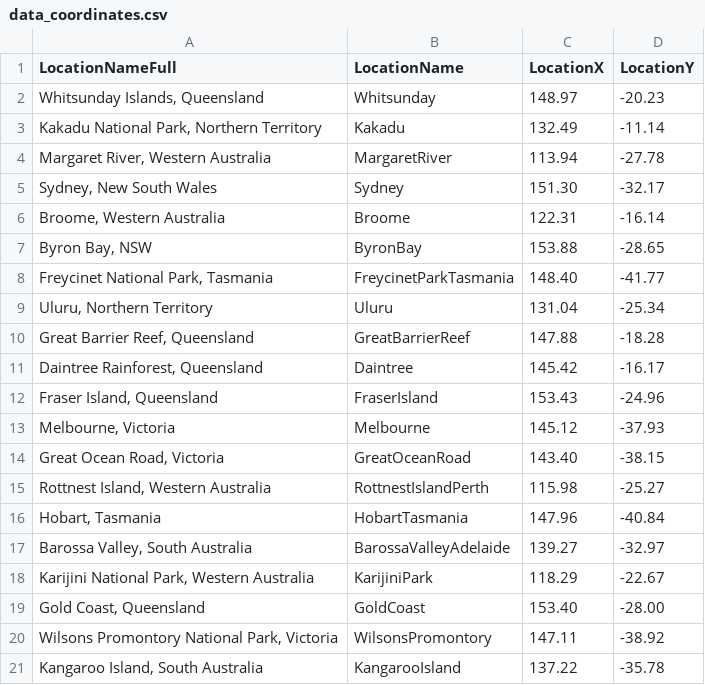
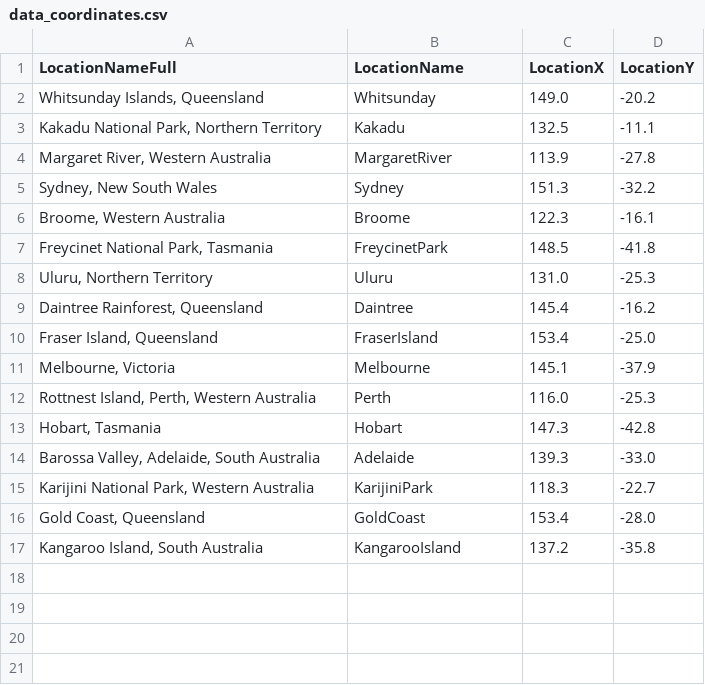
Before and after one commit to zagarsuren/42172-Assignments, a CSV file: AT1_Example1/data/data_coordinates.csv, drawn as a sheet.

```diff
--- a/AT1_Example1/data/data_coordinates.csv
+++ b/AT1_Example1/data/data_coordinates.csv
@@ -1,21 +1,17 @@
 LocationNameFull,LocationName,LocationX,LocationY
-"Whitsunday Islands, Queensland",Whitsunday,148.97,-20.23
-"Kakadu National Park, Northern Territory",Kakadu,132.49,-11.14
-"Margaret River, Western Australia",MargaretRiver,113.94,-27.78
-"Sydney, New South Wales",Sydney,151.30,-32.17
-"Broome, Western Australia",Broome,122.31,-16.14
-"Byron Bay, NSW",ByronBay,153.88,-28.65
-"Freycinet National Park, Tasmania",FreycinetParkTasmania,148.40,-41.77
-"Uluru, Northern Territory",Uluru,131.04,-25.34
-"Great Barrier Reef, Queensland",GreatBarrierReef,147.88,-18.28
-"Daintree Rainforest, Queensland",Daintree,145.42,-16.17
-"Fraser Island, Queensland",FraserIsland,153.43,-24.96
-"Melbourne, Victoria",Melbourne,145.12,-37.93
-"Great Ocean Road, Victoria",GreatOceanRoad,143.40,-38.15
-"Rottnest Island, Western Australia",RottnestIslandPerth,115.98,-25.27
-"Hobart, Tasmania",HobartTasmania,147.96,-40.84
-"Barossa Valley, South Australia",BarossaValleyAdelaide,139.27,-32.97
-"Karijini National Park, Western Australia",KarijiniPark,118.29,-22.67
-"Gold Coast, Queensland",GoldCoast,153.40,-28.00
-"Wilsons Promontory National Park, Victoria",WilsonsPromontory,147.11,-38.92
-"Kangaroo Island, South Australia",KangarooIsland,137.22,-35.78
+"Whitsunday Islands, Queensland",Whitsunday,149.0,-20.2
+"Kakadu National Park, Northern Territory",Kakadu,132.5,-11.1
+"Margaret River, Western Australia",MargaretRiver,113.9,-27.8
+"Sydney, New South Wales",Sydney,151.3,-32.2
+"Broome, Western Australia",Broome,122.3,-16.1
+"Freycinet National Park, Tasmania",FreycinetPark,148.5,-41.8
+"Uluru, Northern Territory",Uluru,131.0,-25.3
+"Daintree Rainforest, Queensland",Daintree,145.4,-16.2
+"Fraser Island, Queensland",FraserIsland,153.4,-25.0
+"Melbourne, Victoria",Melbourne,145.1,-37.9
+"Rottnest Island, Perth, Western Australia",Perth,116.0,-25.3
+"Hobart, Tasmania",Hobart,147.3,-42.8
+"Barossa Valley, Adelaide, South Australia",Adelaide,139.3,-33.0
+"Karijini National Park, Western Australia",KarijiniPark,118.3,-22.7
+"Gold Coast, Queensland",GoldCoast,153.4,-28.0
+"Kangaroo Island, South Australia",KangarooIsland,137.2,-35.8
```
Also changed, not shown: AT1_Example1/data/destinations_correlation_matrix.csv, 4 other files.
